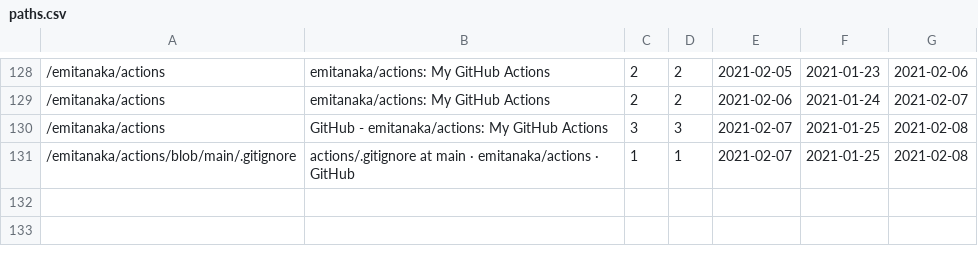
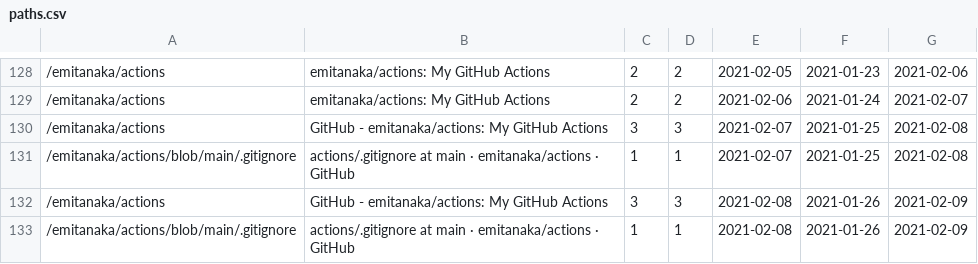
Before and after one commit to emitanaka/actions, a CSV file: data/paths.csv, drawn as a sheet; only a part is shown, gaps mark what is left out; the diff names each change by its address in the sheet, - before the commit and + after, or states it on an @@ line.

```diff
--- a/data/paths.csv
+++ b/data/paths.csv
+row 132: /emitanaka/actions | GitHub - emitanaka/actions: My GitHub Actions | 3 | 3 | 2021-02-08 | 2021-01-26 | 2021-02-09
+row 133: /emitanaka/actions/blob/main/.gitignore | actions/.gitignore at main · emitanaka/actions · GitHub | 1 | 1 | 2021-02-08 | 2021-01-26 | 2021-02-09
```
Also changed, not shown: data/clones.csv, data/referrers.csv, 3 other files.
